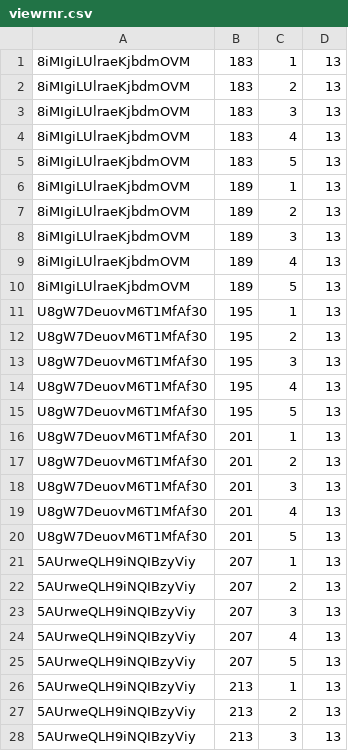
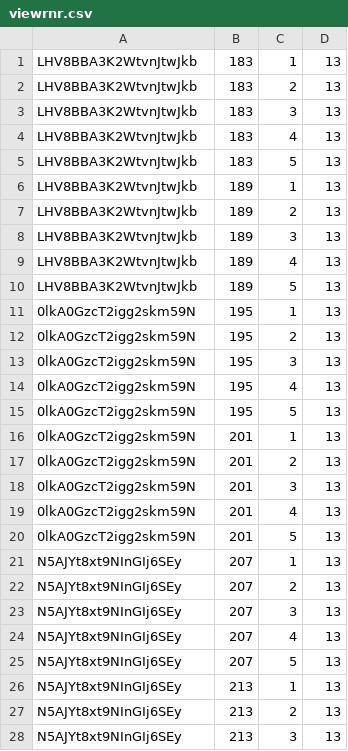
Before and after one commit to OpenLMIS/performance-testing, a CSV file: resources/viewrnr.csv, drawn as a sheet; only a part is shown; the diff covers the shown part only.

```diff
--- a/resources/viewrnr.csv
+++ b/resources/viewrnr.csv
@@ -1,28 +1,28 @@
-8iMIgiLUlraeKjbdmOVM,183,1,13
-8iMIgiLUlraeKjbdmOVM,183,2,13
-8iMIgiLUlraeKjbdmOVM,183,3,13
-8iMIgiLUlraeKjbdmOVM,183,4,13
-8iMIgiLUlraeKjbdmOVM,183,5,13
-8iMIgiLUlraeKjbdmOVM,189,1,13
-8iMIgiLUlraeKjbdmOVM,189,2,13
-8iMIgiLUlraeKjbdmOVM,189,3,13
-8iMIgiLUlraeKjbdmOVM,189,4,13
-8iMIgiLUlraeKjbdmOVM,189,5,13
-U8gW7DeuovM6T1MfAf30,195,1,13
-U8gW7DeuovM6T1MfAf30,195,2,13
-U8gW7DeuovM6T1MfAf30,195,3,13
-U8gW7DeuovM6T1MfAf30,195,4,13
-U8gW7DeuovM6T1MfAf30,195,5,13
-U8gW7DeuovM6T1MfAf30,201,1,13
-U8gW7DeuovM6T1MfAf30,201,2,13
-U8gW7DeuovM6T1MfAf30,201,3,13
-U8gW7DeuovM6T1MfAf30,201,4,13
-U8gW7DeuovM6T1MfAf30,201,5,13
-5AUrweQLH9iNQIBzyViy,207,1,13
-5AUrweQLH9iNQIBzyViy,207,2,13
-5AUrweQLH9iNQIBzyViy,207,3,13
-5AUrweQLH9iNQIBzyViy,207,4,13
-5AUrweQLH9iNQIBzyViy,207,5,13
-5AUrweQLH9iNQIBzyViy,213,1,13
-5AUrweQLH9iNQIBzyViy,213,2,13
-5AUrweQLH9iNQIBzyViy,213,3,13
+LHV8BBA3K2WtvnJtwJkb,183,1,13
+LHV8BBA3K2WtvnJtwJkb,183,2,13
+LHV8BBA3K2WtvnJtwJkb,183,3,13
+LHV8BBA3K2WtvnJtwJkb,183,4,13
+LHV8BBA3K2WtvnJtwJkb,183,5,13
+LHV8BBA3K2WtvnJtwJkb,189,1,13
+LHV8BBA3K2WtvnJtwJkb,189,2,13
+LHV8BBA3K2WtvnJtwJkb,189,3,13
+LHV8BBA3K2WtvnJtwJkb,189,4,13
+LHV8BBA3K2WtvnJtwJkb,189,5,13
+0lkA0GzcT2igg2skm59N,195,1,13
+0lkA0GzcT2igg2skm59N,195,2,13
+0lkA0GzcT2igg2skm59N,195,3,13
+0lkA0GzcT2igg2skm59N,195,4,13
+0lkA0GzcT2igg2skm59N,195,5,13
+0lkA0GzcT2igg2skm59N,201,1,13
+0lkA0GzcT2igg2skm59N,201,2,13
+0lkA0GzcT2igg2skm59N,201,3,13
+0lkA0GzcT2igg2skm59N,201,4,13
+0lkA0GzcT2igg2skm59N,201,5,13
+N5AJYt8xt9NInGIj6SEy,207,1,13
+N5AJYt8xt9NInGIj6SEy,207,2,13
+N5AJYt8xt9NInGIj6SEy,207,3,13
+N5AJYt8xt9NInGIj6SEy,207,4,13
+N5AJYt8xt9NInGIj6SEy,207,5,13
+N5AJYt8xt9NInGIj6SEy,213,1,13
+N5AJYt8xt9NInGIj6SEy,213,2,13
+N5AJYt8xt9NInGIj6SEy,213,3,13
```
Also changed, not shown: 122 edited cells elsewhere in this file, resources/authorization.csv, resources/firstapproval.csv, 6 other files.
